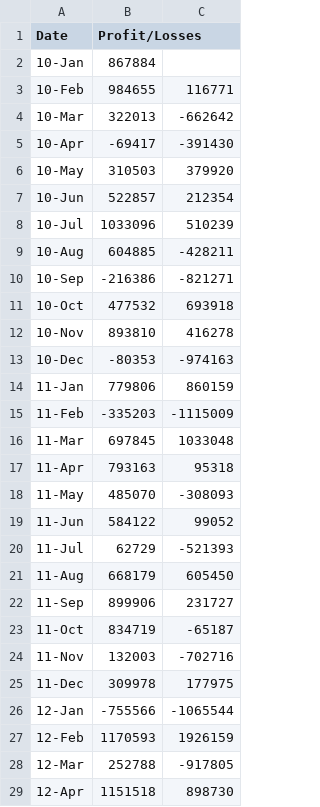
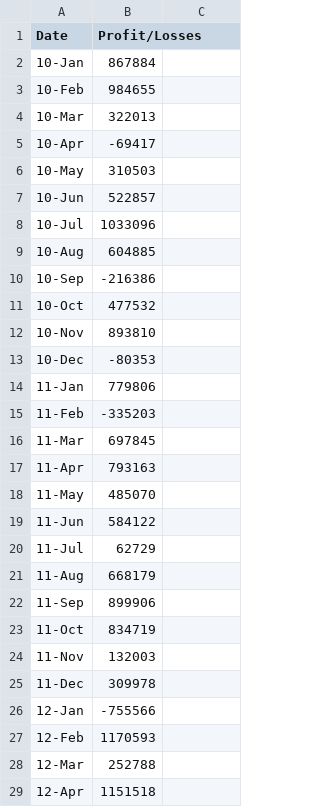
Before and after one commit to SJLimburg/Python-Challenge, a CSV file: PyBank/Resources/budget_data.csv, drawn as a sheet; only a part is shown; the diff covers the shown part only.

Commit message:
PyBank Final

```diff
--- a/PyBank/Resources/budget_data.csv
+++ b/PyBank/Resources/budget_data.csv
@@ -3,27 +3,27 @@ Date,Profit/Losses,
-10-Feb,984655,116771
-10-Mar,322013,-662642
-10-Apr,-69417,-391430
-10-May,310503,379920
-10-Jun,522857,212354
-10-Jul,1033096,510239
-10-Aug,604885,-428211
-10-Sep,-216386,-821271
-10-Oct,477532,693918
-10-Nov,893810,416278
-10-Dec,-80353,-974163
-11-Jan,779806,860159
-11-Feb,-335203,-1115009
-11-Mar,697845,1033048
-11-Apr,793163,95318
-11-May,485070,-308093
-11-Jun,584122,99052
-11-Jul,62729,-521393
-11-Aug,668179,605450
-11-Sep,899906,231727
-11-Oct,834719,-65187
-11-Nov,132003,-702716
-11-Dec,309978,177975
-12-Jan,-755566,-1065544
-12-Feb,1170593,1926159
-12-Mar,252788,-917805
-12-Apr,1151518,898730
+10-Feb,984655
+10-Mar,322013
+10-Apr,-69417
+10-May,310503
+10-Jun,522857
+10-Jul,1033096
+10-Aug,604885
+10-Sep,-216386
+10-Oct,477532
+10-Nov,893810
+10-Dec,-80353
+11-Jan,779806
+11-Feb,-335203
+11-Mar,697845
+11-Apr,793163
+11-May,485070
+11-Jun,584122
+11-Jul,62729
+11-Aug,668179
+11-Sep,899906
+11-Oct,834719
+11-Nov,132003
+11-Dec,309978
+12-Jan,-755566
+12-Feb,1170593
+12-Mar,252788
+12-Apr,1151518
```
Also changed, not shown: 2 removed rows and 58 edited cells elsewhere in this file, 2 other files.
